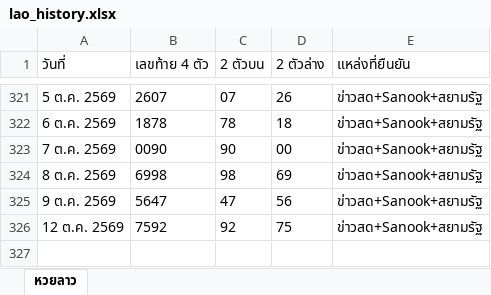
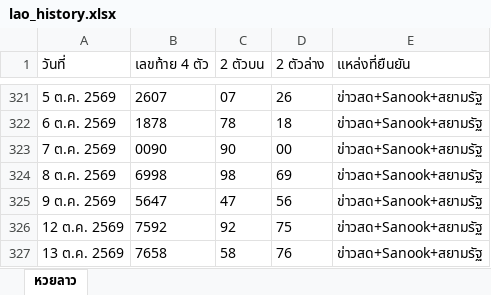
Before and after one commit to thitiphorn-data/lekdee-lao-lottery, an Excel workbook: lao_history.xlsx, sheet หวยลาว, drawn as a sheet; only a part is shown, gaps mark what is left out; values as stored, in another font and other column widths than the file's, no borders; the diff names each change by its address in the sheet, - before the commit and + after, or states it on an @@ line.

```diff
--- a/lao_history.xlsx (sheet หวยลาว)
+++ b/lao_history.xlsx (sheet หวยลาว)
+row 327: 13 ต.ค. 2569 | 7658 | 58 | 76 | ข่าวสด+Sanook+สยามรัฐ
```
Also changed, not shown: hanoi_history.xlsx, 6 other files.
